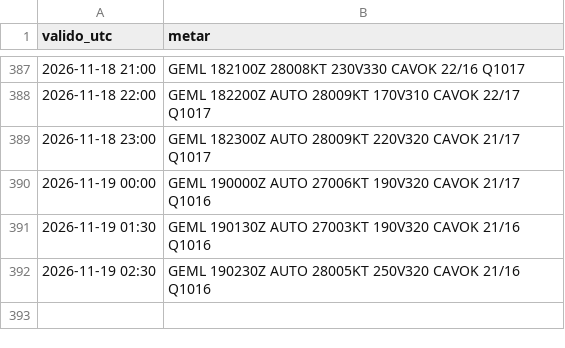
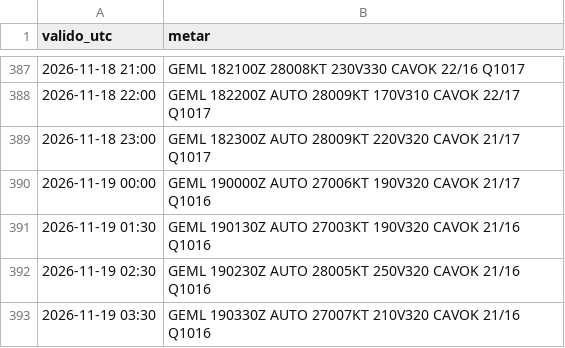
Before and after one commit to pabloauxiliar7/aterriza-mln, a CSV file: data/historico/2026-11.csv, drawn as a sheet; only a part is shown, gaps mark what is left out.

```diff
--- a/data/historico/2026-11.csv
+++ b/data/historico/2026-11.csv
@@ -392 +392,2 @@ valido_utc,metar
 2026-11-19 02:30,GEML 190230Z AUTO 28005KT 250V320 CAVOK 21/16 Q1016
+2026-11-19 03:30,GEML 190330Z AUTO 27007KT 210V320 CAVOK 21/16 Q1016
```
Also changed, not shown: 2 other files.
